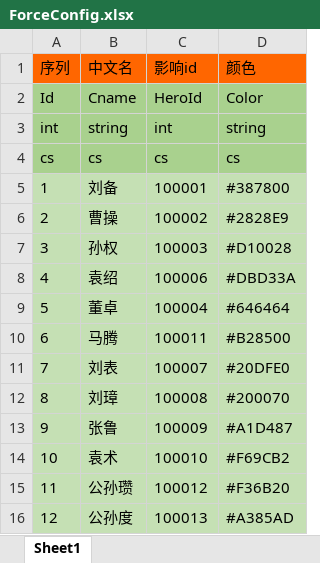
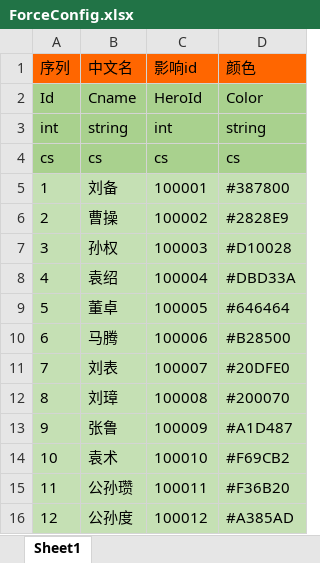
Before and after one commit to realeternia/SanKingdom, an Excel workbook: Design/config/ForceConfig.xlsx, sheet Sheet1, drawn as a sheet; values as stored, in another font and other column widths than the file's, no borders; the diff names each change by its address in the sheet, - before the commit and + after, or states it on an @@ line.

```diff
--- a/Design/config/ForceConfig.xlsx (sheet Sheet1)
+++ b/Design/config/ForceConfig.xlsx (sheet Sheet1)
-C8 (影响id): 100006
+C8 (影响id): 100004
-C9 (影响id): 100004
+C9 (影响id): 100005
-C10 (影响id): 100011
+C10 (影响id): 100006
-C15 (影响id): 100012
+C15 (影响id): 100011
-C16 (影响id): 100013
+C16 (影响id): 100012
```
Also changed, not shown: Design/config/HeroConfig.xlsx, Design/config/WorldConfig.xlsx, 5 other files.
